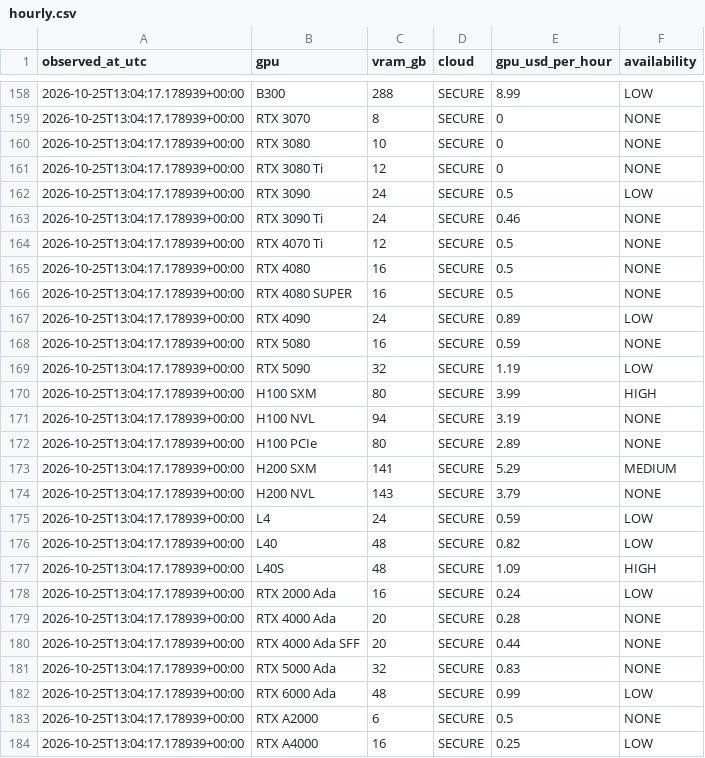
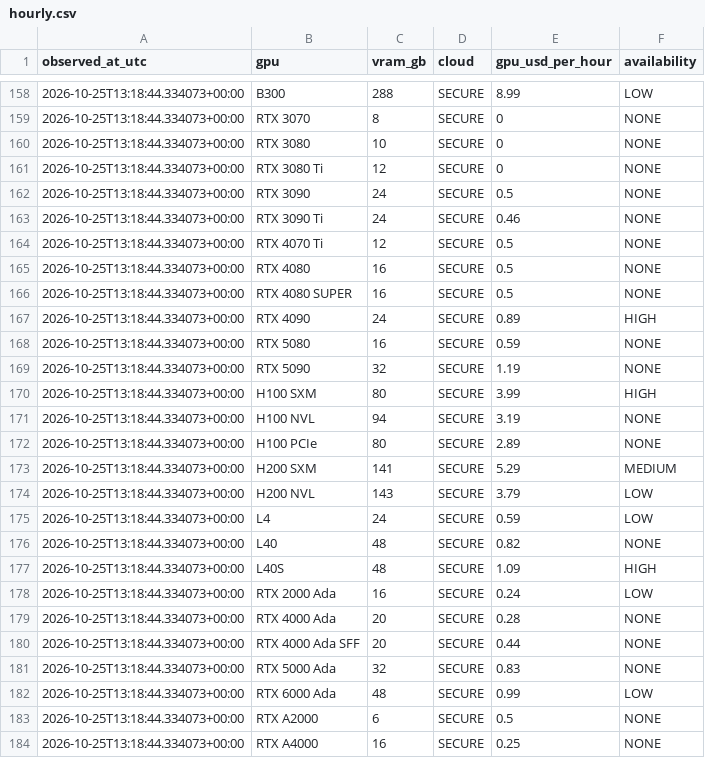
Before and after one commit to manishklach/InferenceFlow, a CSV file: docs/gpu-rates/hourly.csv, drawn as a sheet; only a part is shown, gaps mark what is left out; the diff covers the shown part only.

```diff
--- a/docs/gpu-rates/hourly.csv
+++ b/docs/gpu-rates/hourly.csv
@@ -158,27 +158,27 @@ observed_at_utc,gpu,vram_gb,cloud,gpu_usd_per_hour,availability
-2026-10-25T13:04:17.178939+00:00,B300,288,SECURE,8.99,LOW
-2026-10-25T13:04:17.178939+00:00,RTX 3070,8,SECURE,0,NONE
-2026-10-25T13:04:17.178939+00:00,RTX 3080,10,SECURE,0,NONE
-2026-10-25T13:04:17.178939+00:00,RTX 3080 Ti,12,SECURE,0,NONE
-2026-10-25T13:04:17.178939+00:00,RTX 3090,24,SECURE,0.5,LOW
-2026-10-25T13:04:17.178939+00:00,RTX 3090 Ti,24,SECURE,0.46,NONE
-2026-10-25T13:04:17.178939+00:00,RTX 4070 Ti,12,SECURE,0.5,NONE
-2026-10-25T13:04:17.178939+00:00,RTX 4080,16,SECURE,0.5,NONE
-2026-10-25T13:04:17.178939+00:00,RTX 4080 SUPER,16,SECURE,0.5,NONE
-2026-10-25T13:04:17.178939+00:00,RTX 4090,24,SECURE,0.89,LOW
-2026-10-25T13:04:17.178939+00:00,RTX 5080,16,SECURE,0.59,NONE
-2026-10-25T13:04:17.178939+00:00,RTX 5090,32,SECURE,1.19,LOW
-2026-10-25T13:04:17.178939+00:00,H100 SXM,80,SECURE,3.99,HIGH
-2026-10-25T13:04:17.178939+00:00,H100 NVL,94,SECURE,3.19,NONE
-2026-10-25T13:04:17.178939+00:00,H100 PCIe,80,SECURE,2.89,NONE
-2026-10-25T13:04:17.178939+00:00,H200 SXM,141,SECURE,5.29,MEDIUM
-2026-10-25T13:04:17.178939+00:00,H200 NVL,143,SECURE,3.79,NONE
-2026-10-25T13:04:17.178939+00:00,L4,24,SECURE,0.59,LOW
-2026-10-25T13:04:17.178939+00:00,L40,48,SECURE,0.82,LOW
-2026-10-25T13:04:17.178939+00:00,L40S,48,SECURE,1.09,HIGH
-2026-10-25T13:04:17.178939+00:00,RTX 2000 Ada,16,SECURE,0.24,LOW
-2026-10-25T13:04:17.178939+00:00,RTX 4000 Ada,20,SECURE,0.28,NONE
-2026-10-25T13:04:17.178939+00:00,RTX 4000 Ada SFF,20,SECURE,0.44,NONE
-2026-10-25T13:04:17.178939+00:00,RTX 5000 Ada,32,SECURE,0.83,NONE
-2026-10-25T13:04:17.178939+00:00,RTX 6000 Ada,48,SECURE,0.99,LOW
-2026-10-25T13:04:17.178939+00:00,RTX A2000,6,SECURE,0.5,NONE
-2026-10-25T13:04:17.178939+00:00,RTX A4000,16,SECURE,0.25,LOW
+2026-10-25T13:18:44.334073+00:00,B300,288,SECURE,8.99,LOW
+2026-10-25T13:18:44.334073+00:00,RTX 3070,8,SECURE,0,NONE
+2026-10-25T13:18:44.334073+00:00,RTX 3080,10,SECURE,0,NONE
+2026-10-25T13:18:44.334073+00:00,RTX 3080 Ti,12,SECURE,0,NONE
+2026-10-25T13:18:44.334073+00:00,RTX 3090,24,SECURE,0.5,NONE
+2026-10-25T13:18:44.334073+00:00,RTX 3090 Ti,24,SECURE,0.46,NONE
+2026-10-25T13:18:44.334073+00:00,RTX 4070 Ti,12,SECURE,0.5,NONE
+2026-10-25T13:18:44.334073+00:00,RTX 4080,16,SECURE,0.5,NONE
+2026-10-25T13:18:44.334073+00:00,RTX 4080 SUPER,16,SECURE,0.5,NONE
+2026-10-25T13:18:44.334073+00:00,RTX 4090,24,SECURE,0.89,HIGH
+2026-10-25T13:18:44.334073+00:00,RTX 5080,16,SECURE,0.59,NONE
+2026-10-25T13:18:44.334073+00:00,RTX 5090,32,SECURE,1.19,NONE
+2026-10-25T13:18:44.334073+00:00,H100 SXM,80,SECURE,3.99,HIGH
+2026-10-25T13:18:44.334073+00:00,H100 NVL,94,SECURE,3.19,NONE
+2026-10-25T13:18:44.334073+00:00,H100 PCIe,80,SECURE,2.89,NONE
+2026-10-25T13:18:44.334073+00:00,H200 SXM,141,SECURE,5.29,MEDIUM
+2026-10-25T13:18:44.334073+00:00,H200 NVL,143,SECURE,3.79,LOW
+2026-10-25T13:18:44.334073+00:00,L4,24,SECURE,0.59,LOW
+2026-10-25T13:18:44.334073+00:00,L40,48,SECURE,0.82,NONE
+2026-10-25T13:18:44.334073+00:00,L40S,48,SECURE,1.09,HIGH
+2026-10-25T13:18:44.334073+00:00,RTX 2000 Ada,16,SECURE,0.24,LOW
+2026-10-25T13:18:44.334073+00:00,RTX 4000 Ada,20,SECURE,0.28,NONE
+2026-10-25T13:18:44.334073+00:00,RTX 4000 Ada SFF,20,SECURE,0.44,NONE
+2026-10-25T13:18:44.334073+00:00,RTX 5000 Ada,32,SECURE,0.83,NONE
+2026-10-25T13:18:44.334073+00:00,RTX 6000 Ada,48,SECURE,0.99,LOW
+2026-10-25T13:18:44.334073+00:00,RTX A2000,6,SECURE,0.5,NONE
+2026-10-25T13:18:44.334073+00:00,RTX A4000,16,SECURE,0.25,NONE
```
Also changed, not shown: 73 edited cells elsewhere in this file, docs/gpu-rates/daily.csv, 20 other files.
